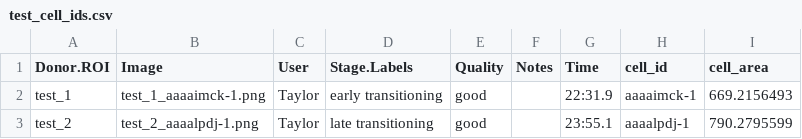
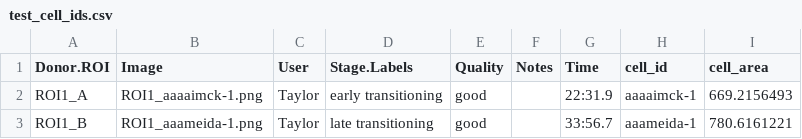
Before and after one commit to brent-biddy/xenium_nb, a CSV file: assets/test_cell_ids.csv, drawn as a sheet.

```diff
--- a/assets/test_cell_ids.csv
+++ b/assets/test_cell_ids.csv
@@ -1,3 +1,3 @@
 Donor.ROI,Image,User,Stage.Labels,Quality,Notes,Time,cell_id,cell_area
-test_1,test_1_aaaaimck-1.png,Taylor,early transitioning,good,,22:31.9,aaaaimck-1,669.2156493
-test_2,test_2_aaaalpdj-1.png,Taylor,late transitioning,good,,23:55.1,aaaalpdj-1,790.2795599
+ROI1_A,ROI1_aaaaimck-1.png,Taylor,early transitioning,good,,22:31.9,aaaaimck-1,669.2156493
+ROI1_B,ROI1_aaameida-1.png,Taylor,late transitioning,good,,33:56.7,aaameida-1,780.6161221
```
Also changed, not shown: 2 other files.
